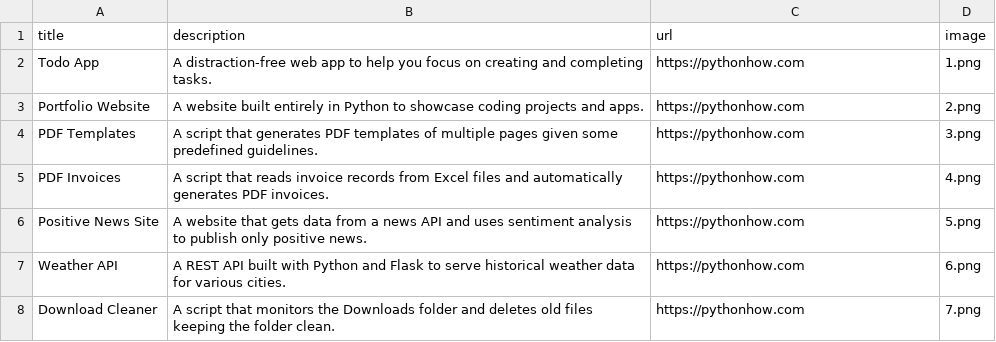
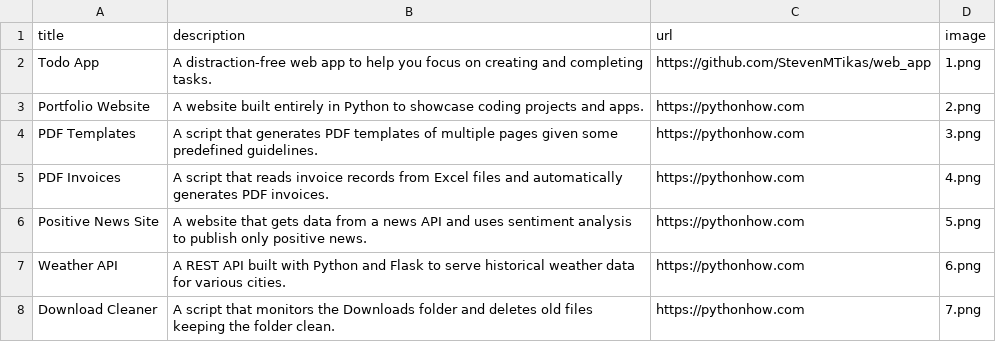
Before and after one commit to StevenMTikas/ShowcaseSite, a CSV file: FILES/data.csv, drawn as a sheet; only a part is shown.

Commit message:
added image, descriptions, and links to page

```diff
--- a/FILES/data.csv
+++ b/FILES/data.csv
@@ -1,3 +1,3 @@
 title;description;url;image
-Todo App;A distraction-free web app to help you focus on creating and completing tasks.;https://pythonhow.com;1.png
+Todo App;A distraction-free web app to help you focus on creating and completing tasks.;https://github.com/StevenMTikas/web_app;1.png
 Portfolio Website;A website built entirely in Python to showcase coding projects and apps.;https://pythonhow.com;2.png
```
Also changed, not shown: 1 other file.
